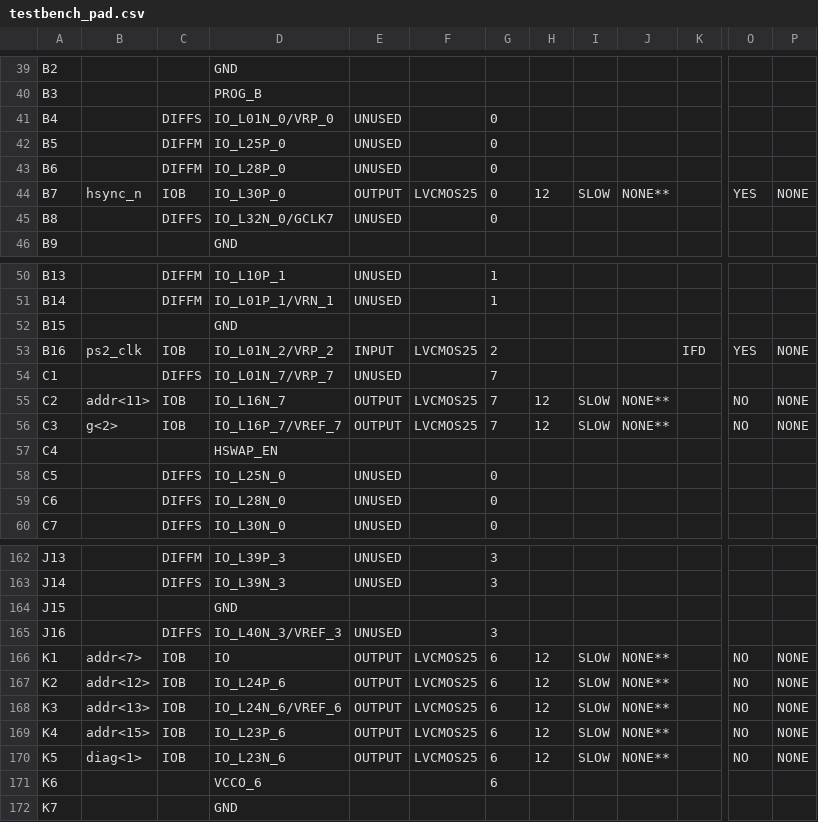
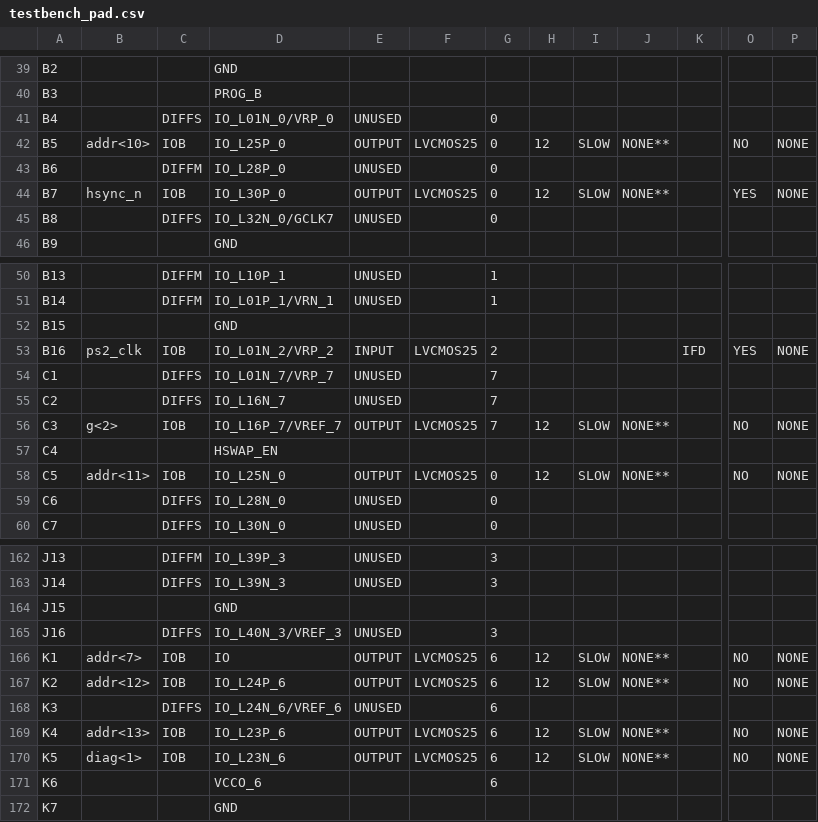
Before and after one commit to freecores/cpu8080, a CSV file: project/testbench_pad.csv, drawn as a sheet; only a part is shown, gaps mark what is left out; the diff covers the shown part only; the diff names each change by its address in the sheet, - before the commit and + after, or states it on an @@ line.

```diff
--- a/project/testbench_pad.csv
+++ b/project/testbench_pad.csv
-B42: (empty)
+B42: addr<10>
-C42: DIFFM
+C42: IOB
-E42: UNUSED
+E42: OUTPUT
-F42: (empty)
+F42: LVCMOS25
-H42: (empty)
+H42: 12
-I42: (empty)
+I42: SLOW
-J42: (empty)
+J42: NONE**
-O42: (empty)
+O42: NO
-P42: (empty)
+P42: NONE
-B55: addr<11>
+B55: (empty)
-C55: IOB
+C55: DIFFS
-E55: OUTPUT
+E55: UNUSED
-F55: LVCMOS25
+F55: (empty)
-H55: 12
+H55: (empty)
-I55: SLOW
+I55: (empty)
-J55: NONE**
+J55: (empty)
-O55: NO
+O55: (empty)
-P55: NONE
+P55: (empty)
-B58: (empty)
+B58: addr<11>
-C58: DIFFS
+C58: IOB
-E58: UNUSED
+E58: OUTPUT
-F58: (empty)
+F58: LVCMOS25
-H58: (empty)
+H58: 12
-I58: (empty)
+I58: SLOW
-J58: (empty)
+J58: NONE**
-O58: (empty)
+O58: NO
-P58: (empty)
+P58: NONE
-B168: addr<13>
+B168: (empty)
-C168: IOB
+C168: DIFFS
-E168: OUTPUT
+E168: UNUSED
-F168: LVCMOS25
+F168: (empty)
-H168: 12
+H168: (empty)
-I168: SLOW
+I168: (empty)
-J168: NONE**
+J168: (empty)
-O168: NO
+O168: (empty)
-P168: NONE
+P168: (empty)
-B169: addr<15>
+B169: addr<13>
```
Also changed, not shown: 2 edited cells elsewhere in this file, 54 other files.
